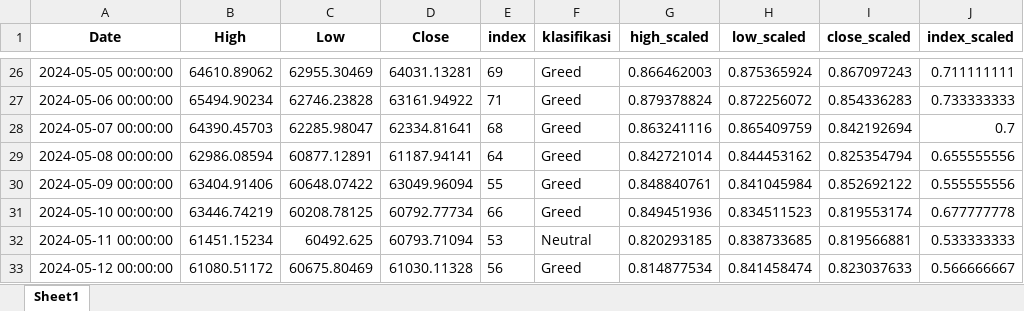
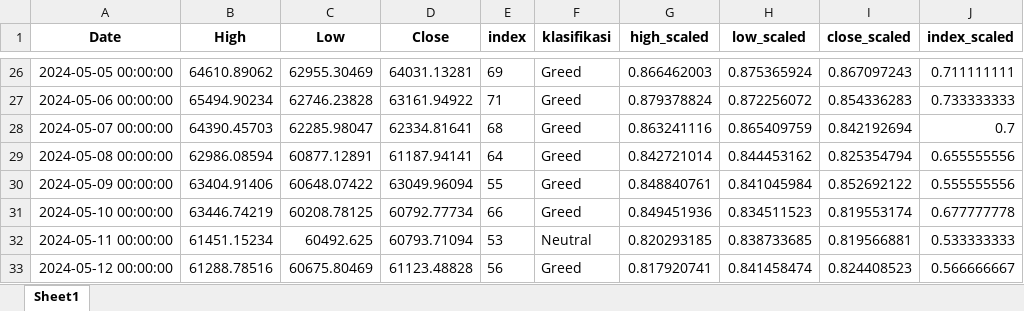
Before and after one commit to hardianalkori/btc-lstm, an Excel workbook: dataset/btc_data_new.xlsx, sheet Sheet1, drawn as a sheet; only a part is shown, gaps mark what is left out; values as stored, in another font and other column widths than the file's, no borders; the diff names each change by its address in the sheet, - before the commit and + after, or states it on an @@ line.

```diff
--- a/dataset/btc_data_new.xlsx (sheet Sheet1)
+++ b/dataset/btc_data_new.xlsx (sheet Sheet1)
-B33 (High): 61080.51172
+B33 (High): 61288.78516
-D33 (Close): 61030.11328
+D33 (Close): 61123.48828
-G33 (high_scaled): 0.814877534
+G33 (high_scaled): 0.817920741
-I33 (close_scaled): 0.823037633
+I33 (close_scaled): 0.824408523
```
Also changed, not shown: dataset/metrics_data.xlsx, 3 other files.
